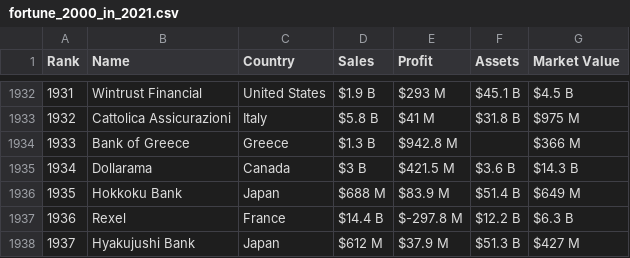
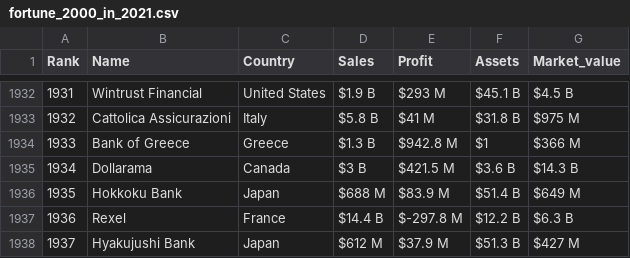
Before and after one commit to Ashsenior/Data-Science-Practice, a CSV file: fortune_2000_in_2021.csv, drawn as a sheet; only a part is shown, gaps mark what is left out; the diff names each change by its address in the sheet, - before the commit and + after, or states it on an @@ line.

```diff
--- a/fortune_2000_in_2021.csv
+++ b/fortune_2000_in_2021.csv
-G1: Market Value
+G1: Market_value
-F1934 (Assets): (empty)
+F1934 (Assets): $1
```
Also changed, not shown: 7 other files.
